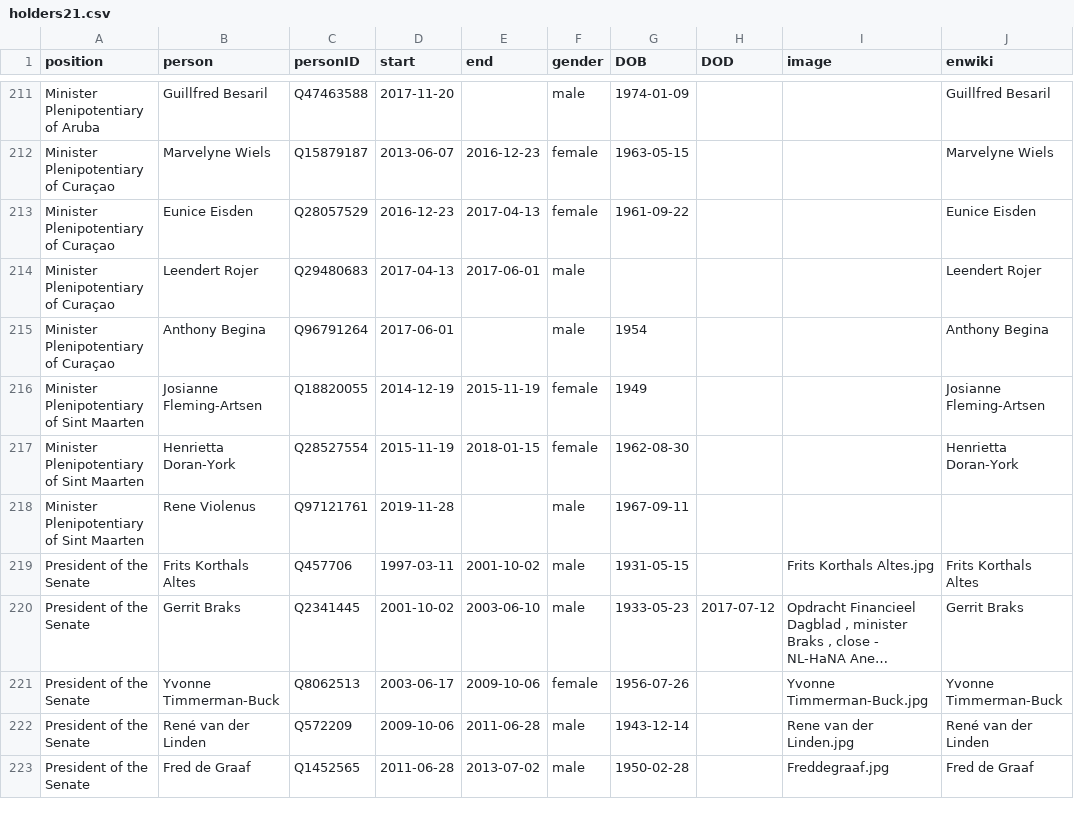
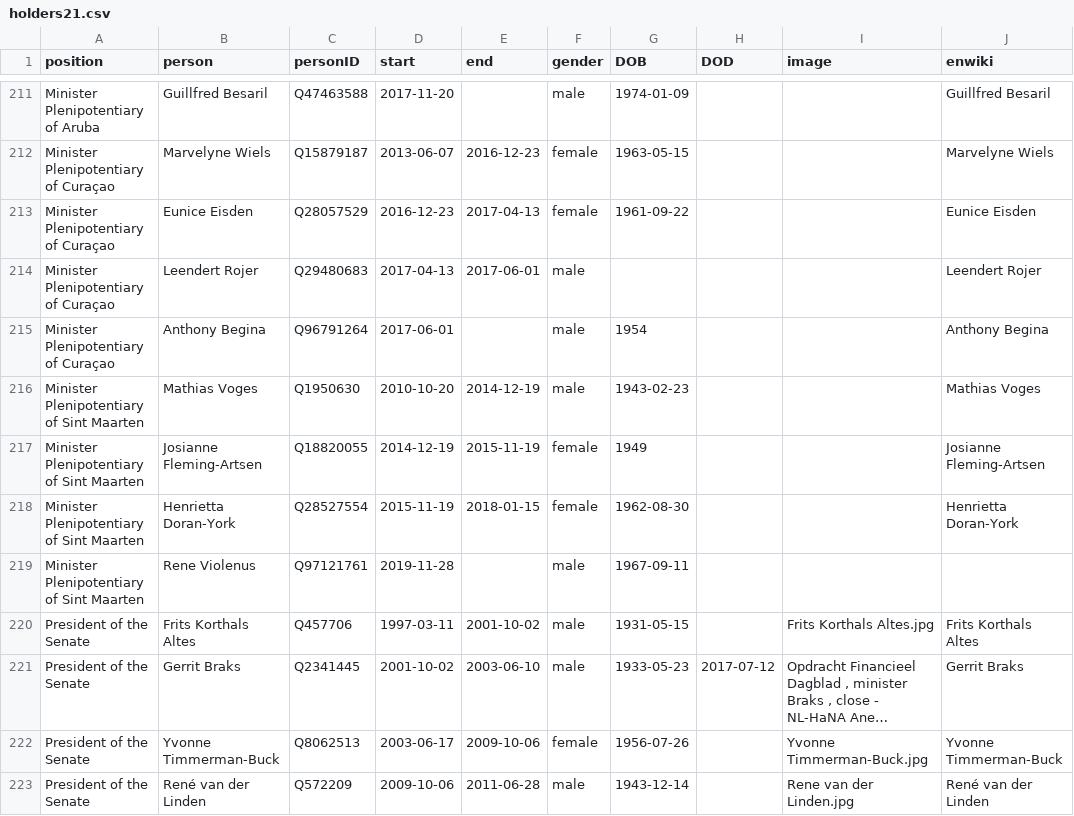
Before and after one commit to every-politician-scrapers/netherlands-cabinet, a CSV file: html/holders21.csv, drawn as a sheet; only a part is shown, gaps mark what is left out; the shorter side is filled out with more unchanged rows; long unchanged cells end in …; the diff names each change by its address in the sheet, - before the commit and + after, or states it on an @@ line.

```diff
--- a/html/holders21.csv
+++ b/html/holders21.csv
+row 216: Minister Plenipotentiary of Sint Maarten | Mathias Voges | Q1950630 | 2010-10-20 | 2014-12-19 | male | 1943-02-23 |  |  | Mathias Voges
```
Also changed, not shown: html/legislators.csv, 1 other file.
